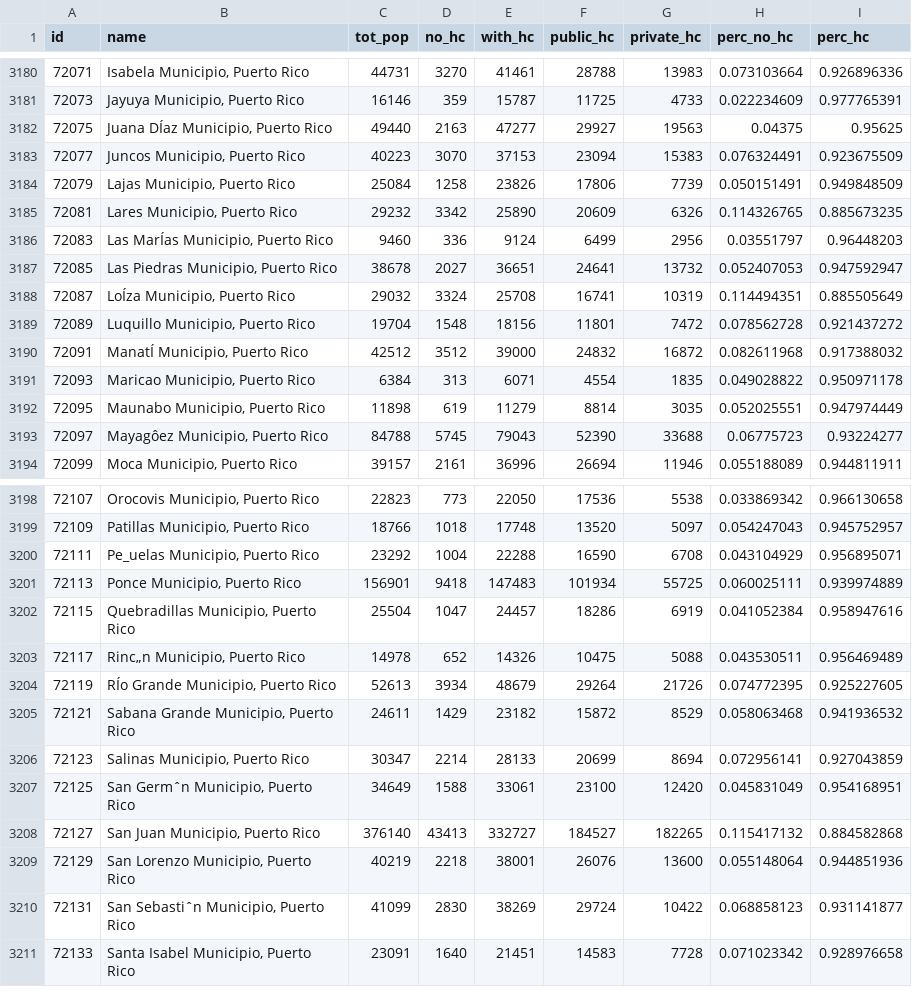
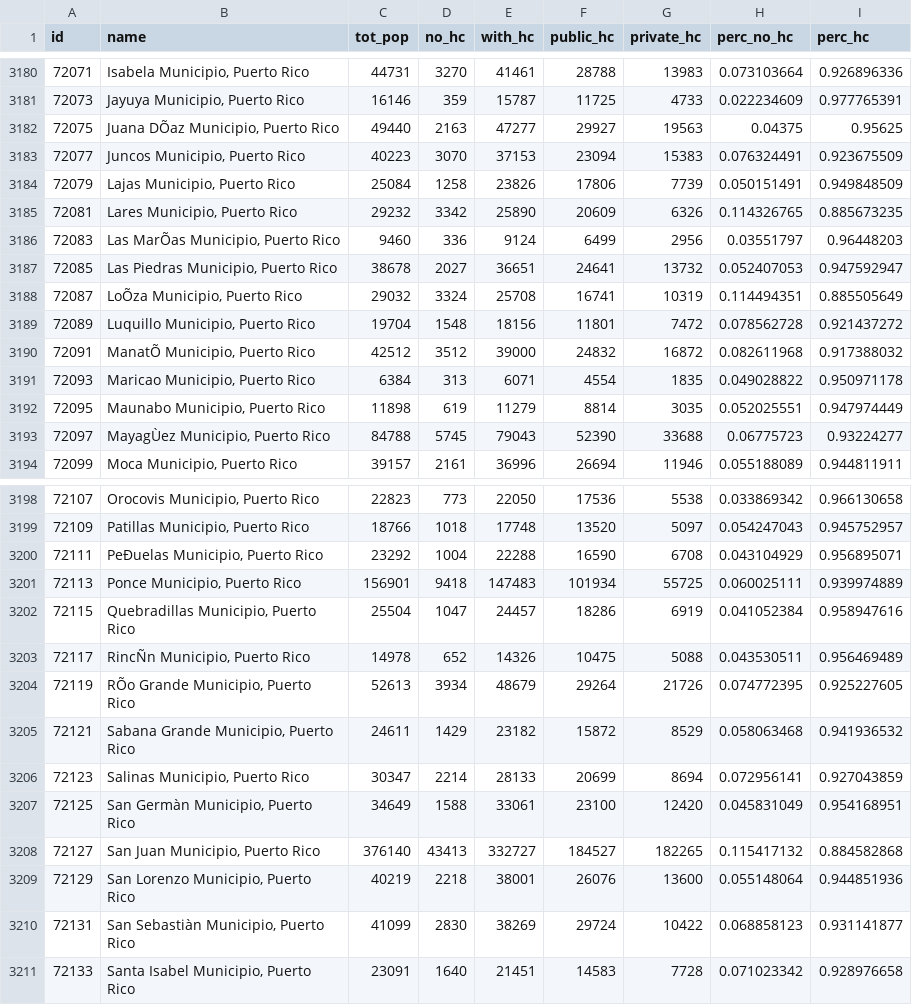
Before and after one commit to mzpq01/qiuwaishan.github.io, a CSV file: d3map/data/health_care_2014.csv, drawn as a sheet; only a part is shown, gaps mark what is left out; the diff covers the shown part only.

```diff
--- a/d3map/data/health_care_2014.csv
+++ b/d3map/data/health_care_2014.csv
@@ -3181,3 +3181,3 @@ id,name,tot_pop,no_hc,with_hc,public_hc,private_hc,perc_no_hc,perc_hc
 72073,"Jayuya Municipio, Puerto Rico",16146,359,15787,11725,4733,0.022234609,0.977765391
-72075,"Juana DÍaz Municipio, Puerto Rico",49440,2163,47277,29927,19563,0.04375,0.95625
+72075,"Juana DÕaz Municipio, Puerto Rico",49440,2163,47277,29927,19563,0.04375,0.95625
 72077,"Juncos Municipio, Puerto Rico",40223,3070,37153,23094,15383,0.076324491,0.923675509
@@ -3185,10 +3185,10 @@ id,name,tot_pop,no_hc,with_hc,public_hc,private_hc,perc_no_hc,perc_hc
 72081,"Lares Municipio, Puerto Rico",29232,3342,25890,20609,6326,0.114326765,0.885673235
-72083,"Las MarÍas Municipio, Puerto Rico",9460,336,9124,6499,2956,0.03551797,0.96448203
+72083,"Las MarÕas Municipio, Puerto Rico",9460,336,9124,6499,2956,0.03551797,0.96448203
 72085,"Las Piedras Municipio, Puerto Rico",38678,2027,36651,24641,13732,0.052407053,0.947592947
-72087,"LoÍza Municipio, Puerto Rico",29032,3324,25708,16741,10319,0.114494351,0.885505649
+72087,"LoÕza Municipio, Puerto Rico",29032,3324,25708,16741,10319,0.114494351,0.885505649
 72089,"Luquillo Municipio, Puerto Rico",19704,1548,18156,11801,7472,0.078562728,0.921437272
-72091,"ManatÍ Municipio, Puerto Rico",42512,3512,39000,24832,16872,0.082611968,0.917388032
+72091,"ManatÕ Municipio, Puerto Rico",42512,3512,39000,24832,16872,0.082611968,0.917388032
 72093,"Maricao Municipio, Puerto Rico",6384,313,6071,4554,1835,0.049028822,0.950971178
 72095,"Maunabo Municipio, Puerto Rico",11898,619,11279,8814,3035,0.052025551,0.947974449
-72097,"Mayagôez Municipio, Puerto Rico",84788,5745,79043,52390,33688,0.06775723,0.93224277
+72097,"MayagÙez Municipio, Puerto Rico",84788,5745,79043,52390,33688,0.06775723,0.93224277
 72099,"Moca Municipio, Puerto Rico",39157,2161,36996,26694,11946,0.055188089,0.944811911
@@ -3199,13 +3199,13 @@ id,name,tot_pop,no_hc,with_hc,public_hc,private_hc,perc_no_hc,perc_hc
 72109,"Patillas Municipio, Puerto Rico",18766,1018,17748,13520,5097,0.054247043,0.945752957
-72111,"Pe_uelas Municipio, Puerto Rico",23292,1004,22288,16590,6708,0.043104929,0.956895071
+72111,"PeÐuelas Municipio, Puerto Rico",23292,1004,22288,16590,6708,0.043104929,0.956895071
 72113,"Ponce Municipio, Puerto Rico",156901,9418,147483,101934,55725,0.060025111,0.939974889
 72115,"Quebradillas Municipio, Puerto Rico",25504,1047,24457,18286,6919,0.041052384,0.958947616
-72117,"Rinc„n Municipio, Puerto Rico",14978,652,14326,10475,5088,0.043530511,0.956469489
-72119,"RÍo Grande Municipio, Puerto Rico",52613,3934,48679,29264,21726,0.074772395,0.925227605
+72117,"RincÑn Municipio, Puerto Rico",14978,652,14326,10475,5088,0.043530511,0.956469489
+72119,"RÕo Grande Municipio, Puerto Rico",52613,3934,48679,29264,21726,0.074772395,0.925227605
 72121,"Sabana Grande Municipio, Puerto Rico",24611,1429,23182,15872,8529,0.058063468,0.941936532
 72123,"Salinas Municipio, Puerto Rico",30347,2214,28133,20699,8694,0.072956141,0.927043859
-72125,"San Germˆn Municipio, Puerto Rico",34649,1588,33061,23100,12420,0.045831049,0.954168951
+72125,"San Germàn Municipio, Puerto Rico",34649,1588,33061,23100,12420,0.045831049,0.954168951
 72127,"San Juan Municipio, Puerto Rico",376140,43413,332727,184527,182265,0.115417132,0.884582868
 72129,"San Lorenzo Municipio, Puerto Rico",40219,2218,38001,26076,13600,0.055148064,0.944851936
-72131,"San Sebastiˆn Municipio, Puerto Rico",41099,2830,38269,29724,10422,0.068858123,0.931141877
+72131,"San Sebastiàn Municipio, Puerto Rico",41099,2830,38269,29724,10422,0.068858123,0.931141877
 72133,"Santa Isabel Municipio, Puerto Rico",23091,1640,21451,14583,7728,0.071023342,0.928976658
```
Also changed, not shown: 7 edited cells elsewhere in this file, 9 other files.
